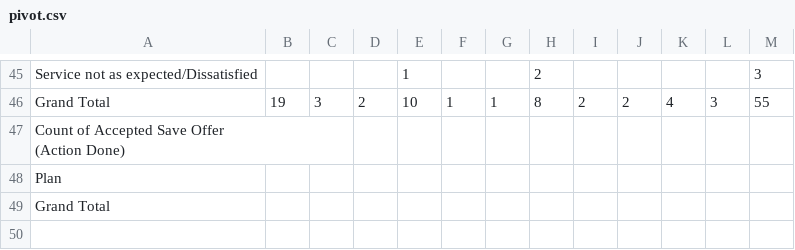
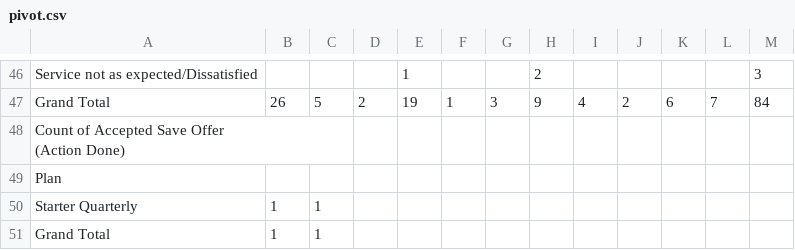
Before and after one commit to bvcafirma3rd/rffs-dashboard, a CSV file: data/pivot.csv, drawn as a sheet; only a part is shown, gaps mark what is left out; the diff covers the shown part only.

```diff
--- a/data/pivot.csv
+++ b/data/pivot.csv
@@ -45,3 +46,3 @@
 "Service not as expected/Dissatisfied","","","","1","","","2","","","","","3","","","","","","","","","","","","","","","","","","","","","","","","","","","","","","","","","",""
-"Grand Total","19","3","2","10","1","1","8","2","2","4","3","55","","","","","","","","","","","","","","","","","","","","","","","","","","","","","","","","","",""
+"Grand Total","26","5","2","19","1","3","9","4","2","6","7","84","","","","","","","","","","","","","","","","","","","","","","","","","","","","","","","","","",""
 "Count of Accepted Save Offer
@@ -49,2 +50,3 @@
 "Plan","","","","","","","","","","","","","","","","","","","","","","","","","","","","","","","","","","","","","","","","","","","","","",""
-"Grand Total","","","","","","","","","","","","","","","","","","","","","","","","","","","","","","","","","","","","","","","","","","","","","",""
+"Starter Quarterly","1","1","","","","","","","","","","","","","","","","","","","","","","","","","","","","","","","","","","","","","","","","","","","",""
+"Grand Total","1","1","","","","","","","","","","","","","","","","","","","","","","","","","","","","","","","","","","","","","","","","","","","",""
```
Also changed, not shown: 6 added rows, 5 removed rows and 47 edited cells elsewhere in this file, data/qa_source.csv, 1 other file.
